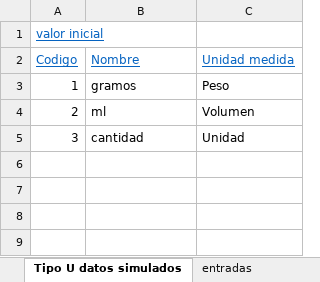
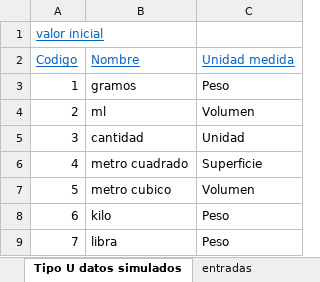
Before and after one commit to DOOPan2022/Presupuesto, an Excel workbook: Extraclase/Modelo de dominio/inventario.xlsx, sheet Tipo U datos simulados, drawn as a sheet; values as stored, in another font and other column widths than the file's, no borders; the diff names each change by its address in the sheet, - before the commit and + after, or states it on an @@ line.

```diff
--- a/Extraclase/Modelo de dominio/inventario.xlsx (sheet Tipo U datos simulados)
+++ b/Extraclase/Modelo de dominio/inventario.xlsx (sheet Tipo U datos simulados)
+row 6: 4 | metro cuadrado | Superficie
+row 7: 5 | metro cubico | Volumen
+row 8: 6 | kilo | Peso
+row 9: 7 | libra | Peso
```
Also changed, not shown: sheet almacen, sheet almacen datos simulados, sheet estanteria datos simulados, sheet seccion datos simulados, sheet ciudad datos simulados, sheet usuario datos simulados, 1 more sheet, formulas that keep their value.
